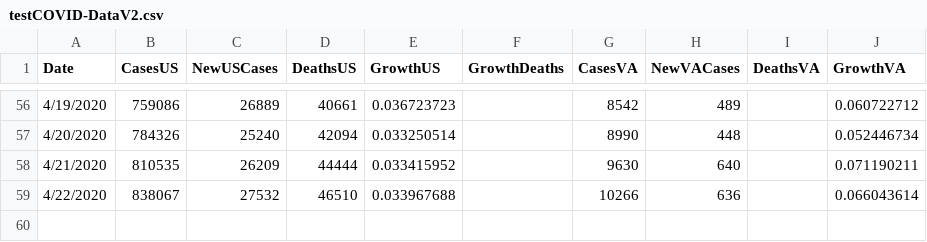
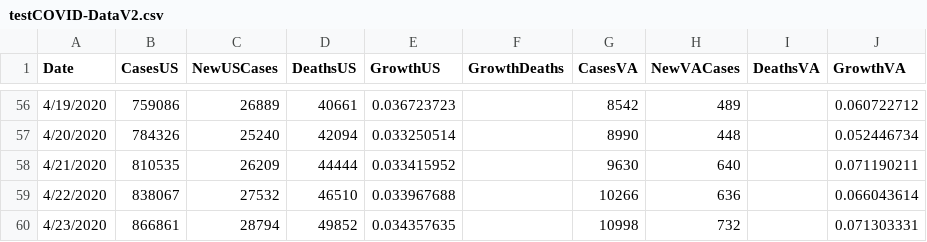
Before and after one commit to jmcgough31/COVID-19, a CSV file: testCOVID-DataV2.csv, drawn as a sheet; only a part is shown, gaps mark what is left out.

```diff
--- a/testCOVID-DataV2.csv
+++ b/testCOVID-DataV2.csv
@@ -59 +59,2 @@ Date,CasesUS,NewUSCases,DeathsUS,GrowthUS,GrowthDeaths,CasesVA,NewVACases,Deaths
 4/22/2020,838067,27532,46510,0.033967688,,10266,636,,0.066043614
+4/23/2020,866861,28794,49852,0.034357635,,10998,732,,0.071303331
```
Also changed, not shown: 1 other file.
